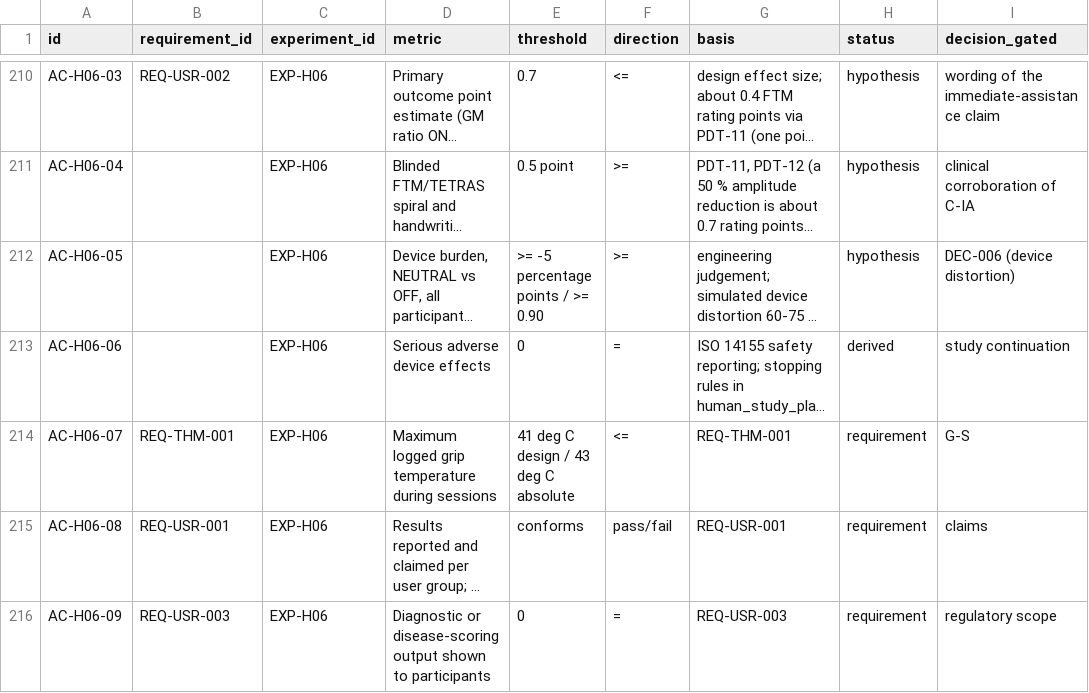
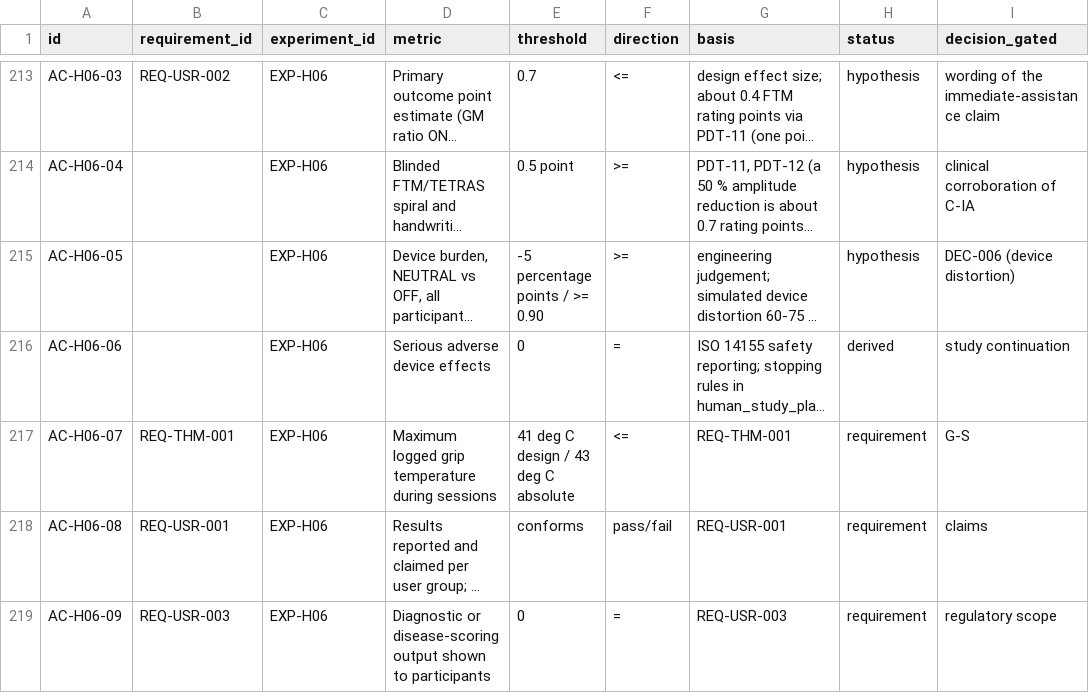
Before and after one commit to adambickerdike/Stabilisation_Pen, a CSV file: validation/acceptance_criteria.csv, drawn as a sheet; only a part is shown, gaps mark what is left out; long unchanged cells end in …; addresses are those after the commit; the diff covers the shown part only; the diff names each change by its address in the sheet, - before the commit and + after, or states it on an @@ line.

```diff
--- a/validation/acceptance_criteria.csv
+++ b/validation/acceptance_criteria.csv
-E215 (threshold): >= -5 percentage points / >= 0.90
+E215 (threshold): -5 percentage points / >= 0.90
```
Also changed, not shown: 6 added rows and 19 edited cells elsewhere in this file, docs/corrections.csv, docs/evidence.csv, 25 other files.
